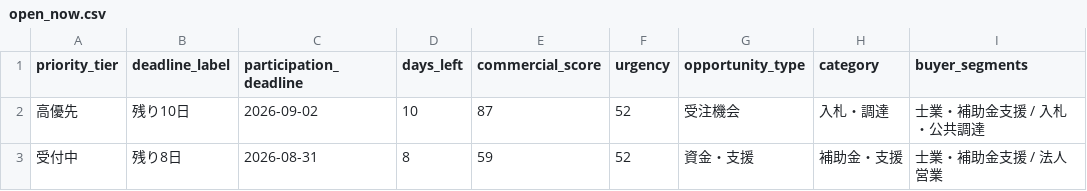
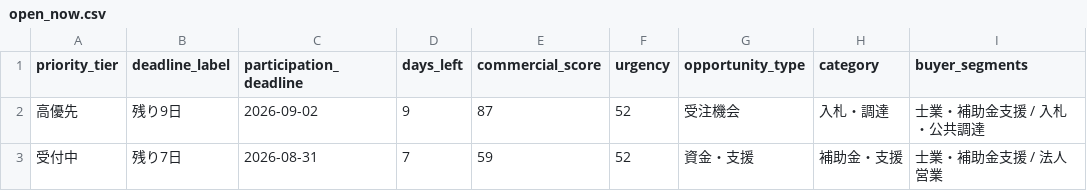
Before and after one commit to yokohama-change/yokohama-change, a CSV file: docs/data/open_now.csv, drawn as a sheet; only a part is shown; the diff names each change by its address in the sheet, - before the commit and + after, or states it on an @@ line.

```diff
--- a/docs/data/open_now.csv
+++ b/docs/data/open_now.csv
-B2 (deadline_label): 残り10日
+B2 (deadline_label): 残り9日
-D2 (days_left): 10
+D2 (days_left): 9
-B3 (deadline_label): 残り8日
+B3 (deadline_label): 残り7日
-D3 (days_left): 8
+D3 (days_left): 7
```
Also changed, not shown: docs/data/leads.csv, 9 other files.
